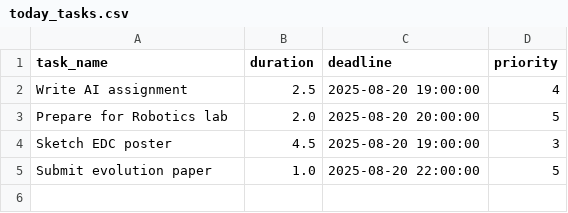
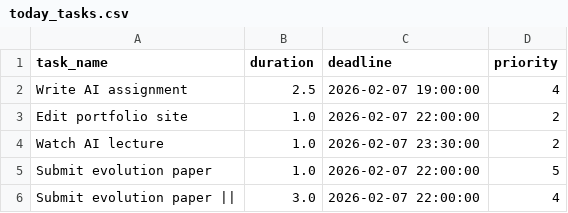
Before and after one commit to Spathneja21/SAARTHI, a CSV file: SAARTHI V1.2.0/task_manager/data/today_tasks.csv, drawn as a sheet.

```diff
--- a/SAARTHI V1.2.0/task_manager/data/today_tasks.csv
+++ b/SAARTHI V1.2.0/task_manager/data/today_tasks.csv
@@ -1,5 +1,6 @@
 task_name,duration,deadline,priority
-Write AI assignment,2.5,2025-08-20 19:00:00,4
-Prepare for Robotics lab,2.0,2025-08-20 20:00:00,5
-Sketch EDC poster,4.5,2025-08-20 19:00:00,3
-Submit evolution paper,1.0,2025-08-20 22:00:00,5
+Write AI assignment,2.5,2026-02-07 19:00:00,4
+Edit portfolio site,1.0,2026-02-07 22:00:00,2
+Watch AI lecture,1.0,2026-02-07 23:30:00,2
+Submit evolution paper,1.0,2026-02-07 22:00:00,5
+Submit evolution paper ||,3.0,2026-02-07 22:00:00,4
```
Also changed, not shown: SAARTHI V1.2.0/task_manager/data/assigned_later.csv, SAARTHI V1.2.0/task_manager/data/assigned_tomorrow.csv, 21 other files.
